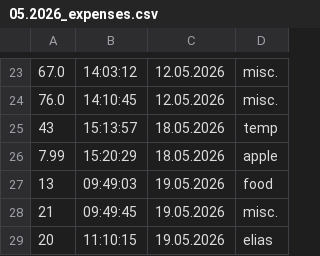
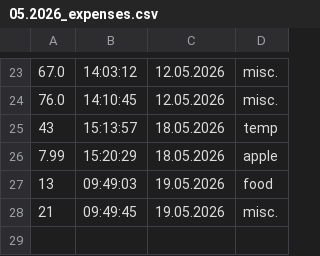
Before and after one commit to Hamed14282/NewBit---Finance-program, a CSV file: data/05.2026_expenses.csv, drawn as a sheet; only a part is shown, gaps mark what is left out; the diff names each change by its address in the sheet, - before the commit and + after, or states it on an @@ line.

```diff
--- a/data/05.2026_expenses.csv
+++ b/data/05.2026_expenses.csv
-row 29: 20 | 11:10:15 | 19.05.2026 | elias
```
Also changed, not shown: data/04.2026_expenses.csv, 2 other files.
